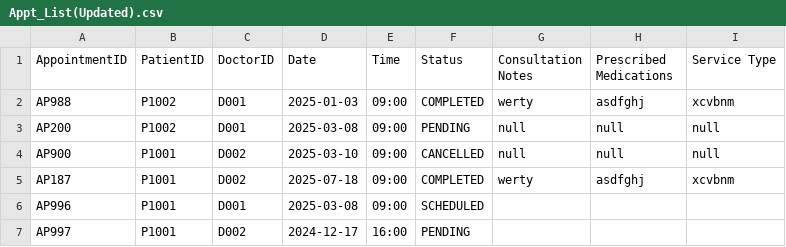
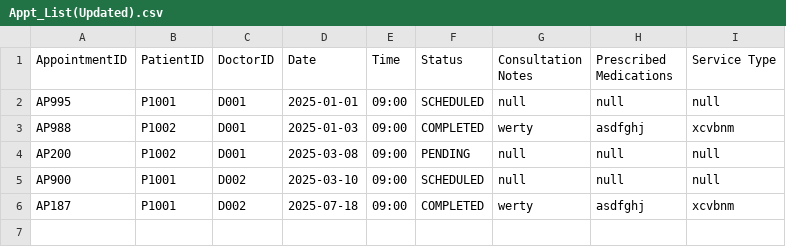
Before and after one commit to ngvanthanggit/SC2002-Project, a CSV file: Data/Updated/Appt_List(Updated).csv, drawn as a sheet.

```diff
--- a/Data/Updated/Appt_List(Updated).csv
+++ b/Data/Updated/Appt_List(Updated).csv
@@ -1,7 +1,6 @@
 AppointmentID,PatientID,DoctorID,Date,Time,Status,Consultation Notes,Prescribed Medications,Service Type
+AP995,P1001,D001,2025-01-01,09:00,SCHEDULED,null,null,null
 AP988,P1002,D001,2025-01-03,09:00,COMPLETED,werty,asdfghj,xcvbnm
 AP200,P1002,D001,2025-03-08,09:00,PENDING,null,null,null
-AP900,P1001,D002,2025-03-10,09:00,CANCELLED,null,null,null
+AP900,P1001,D002,2025-03-10,09:00,SCHEDULED,null,null,null
 AP187,P1001,D002,2025-07-18,09:00,COMPLETED,werty,asdfghj,xcvbnm
-AP996,P1001,D001,2025-03-08,09:00,SCHEDULED,,,
-AP997,P1001,D002,2024-12-17,16:00,PENDING,,,
```
Also changed, not shown: 6 other files.
